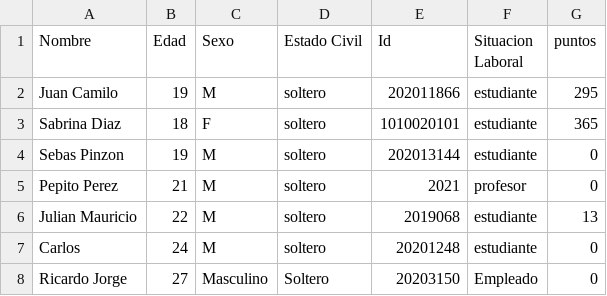
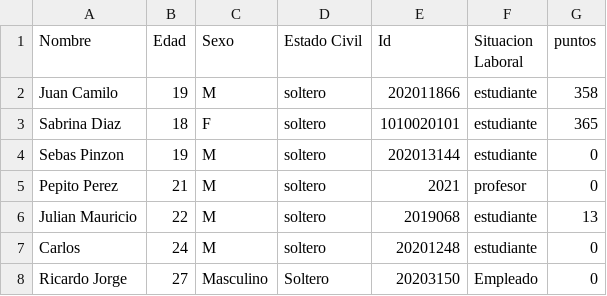
Before and after one commit to camilolcoder/SuperMercado, a CSV file: src/DataBase/clientes.csv, drawn as a sheet.

```diff
--- a/src/DataBase/clientes.csv
+++ b/src/DataBase/clientes.csv
@@ -1,3 +1,3 @@
 Nombre,Edad,Sexo,Estado Civil,Id,Situacion Laboral,puntos
-Juan Camilo,19,M,soltero,202011866,estudiante,295
+Juan Camilo,19,M,soltero,202011866,estudiante,358
 Sabrina Diaz,18,F,soltero,1010020101,estudiante,365
```
Also changed, not shown: out/production/SuperMercado/DataBase/facturas.csv, src/DataBase/facturas.csv, 5 other files.
